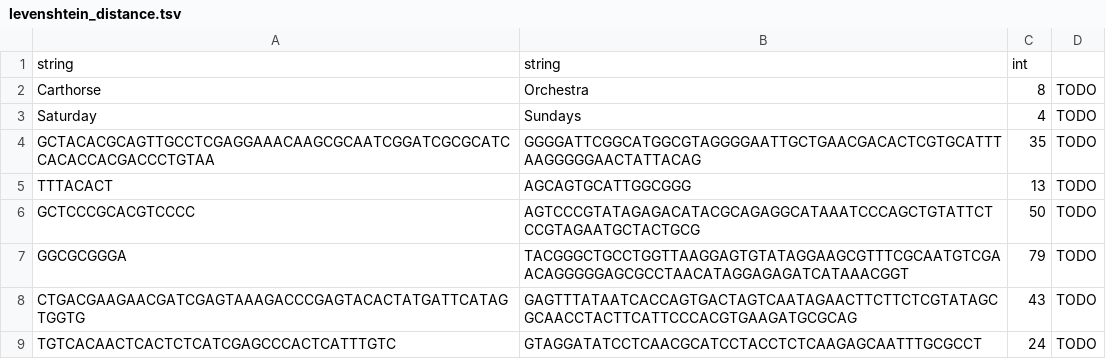
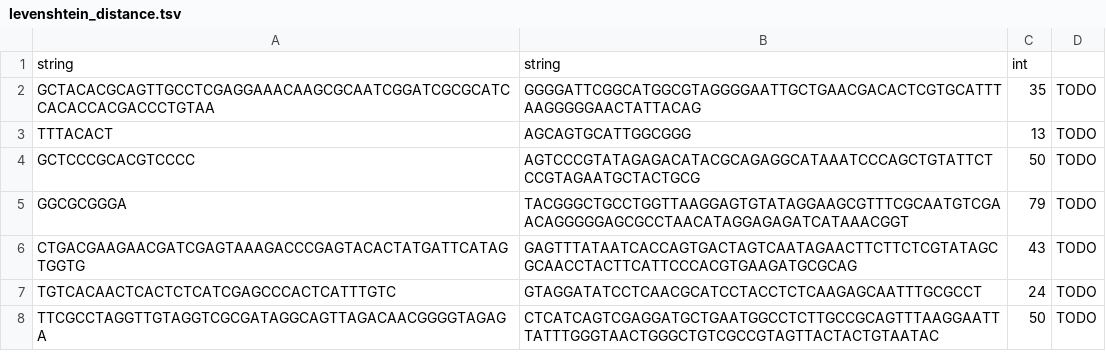
Before and after one commit to thomassajot/epi, a TSV file: test_data/levenshtein_distance.tsv, drawn as a sheet; only a part is shown; the shorter side is filled out with more unchanged rows; the diff names each change by its address in the sheet, - before the commit and + after, or states it on an @@ line.

```diff
--- a/test_data/levenshtein_distance.tsv
+++ b/test_data/levenshtein_distance.tsv
-row 2: Carthorse | Orchestra | 8 | TODO
-row 3: Saturday | Sundays | 4 | TODO
```
Also changed, not shown: 6 other files.
